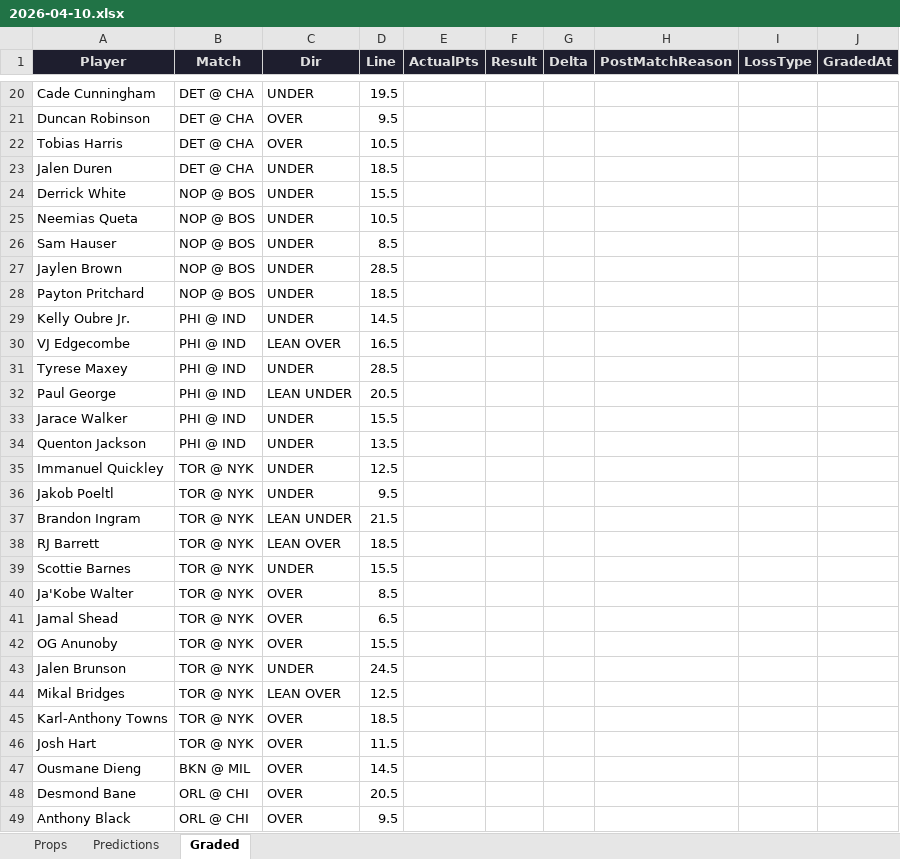
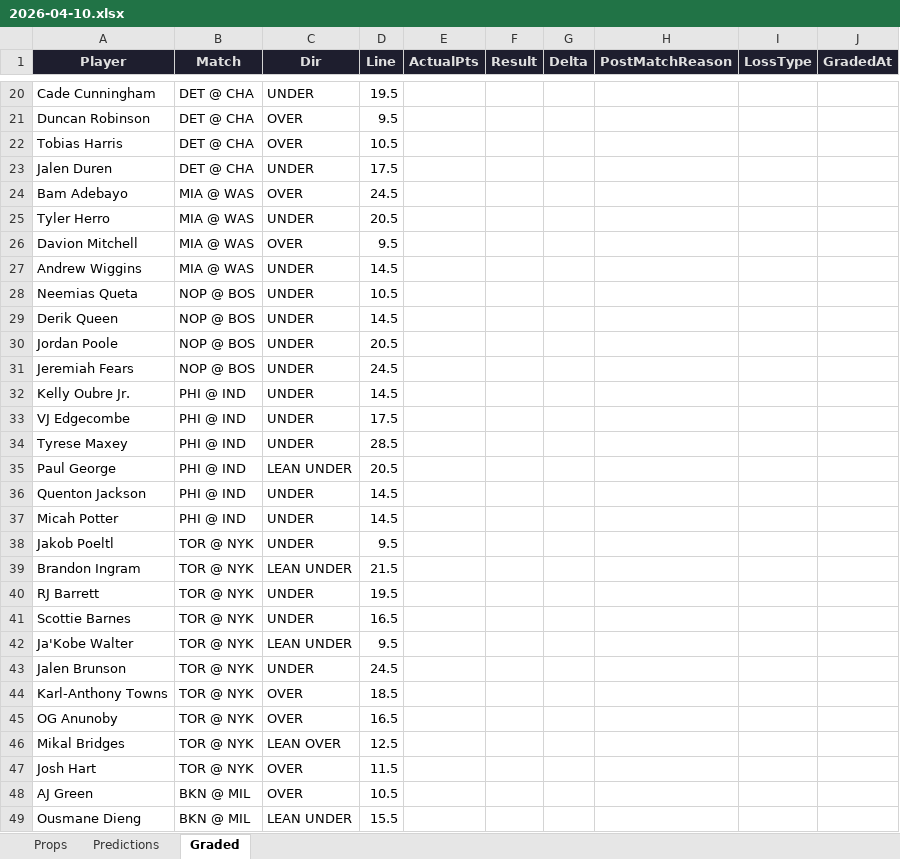
Before and after one commit to iamwerewolf1007/PropEdgeV9.2, an Excel workbook: daily/2026-04-10.xlsx, sheet Graded, drawn as a sheet; only a part is shown, gaps mark what is left out; the shorter side is filled out with more unchanged rows; values as stored, in another font and other column widths than the file's, no borders; removed rows and columns are numbered as before the commit, all else as after; the diff covers the shown part only; the diff names each change by its address in the sheet, - before the commit and + after, or states it on an @@ line.

```diff
--- a/daily/2026-04-10.xlsx (sheet Graded)
+++ b/daily/2026-04-10.xlsx (sheet Graded)
-D23 (Line): 18.5
+D23 (Line): 17.5
-row 24: Derrick White | NOP @ BOS | UNDER | 15.5
+row 24: Bam Adebayo | MIA @ WAS | OVER | 24.5
+row 25: Tyler Herro | MIA @ WAS | UNDER | 20.5
+row 26: Davion Mitchell | MIA @ WAS | OVER | 9.5
+row 27: Andrew Wiggins | MIA @ WAS | UNDER | 14.5
-A29 (Player): Sam Hauser
+A29 (Player): Derik Queen
-D29 (Line): 8.5
+D29 (Line): 14.5
-A30 (Player): Jaylen Brown
+A30 (Player): Jordan Poole
-D30 (Line): 28.5
+D30 (Line): 20.5
-A31 (Player): Payton Pritchard
+A31 (Player): Jeremiah Fears
-D31 (Line): 18.5
+D31 (Line): 24.5
-C33 (Dir): LEAN OVER
+C33 (Dir): UNDER
-D33 (Line): 16.5
+D33 (Line): 17.5
-row 33: Jarace Walker | PHI @ IND | UNDER | 15.5
-D36 (Line): 13.5
+D36 (Line): 14.5
-row 35: Immanuel Quickley | TOR @ NYK | UNDER | 12.5
+row 37: Micah Potter | PHI @ IND | UNDER | 14.5
-C40 (Dir): LEAN OVER
+C40 (Dir): UNDER
-D40 (Line): 18.5
+D40 (Line): 19.5
-D41 (Line): 15.5
+D41 (Line): 16.5
-C42 (Dir): OVER
+C42 (Dir): LEAN UNDER
-D42 (Line): 8.5
+D42 (Line): 9.5
-row 41: Jamal Shead | TOR @ NYK | OVER | 6.5
-row 42: OG Anunoby | TOR @ NYK | OVER | 15.5
@@ row 45 moved to row 44: Karl-Anthony Towns @@
+row 45: OG Anunoby | TOR @ NYK | OVER | 16.5
+row 48: AJ Green | BKN @ MIL | OVER | 10.5
-C49 (Dir): OVER
+C49 (Dir): LEAN UNDER
-D49 (Line): 14.5
+D49 (Line): 15.5
```
Also changed, not shown: 12 added rows, 7 removed rows, 4 moved rows and 21 edited cells elsewhere in this sheet, sheet Props, sheet Predictions, 2 other files.
